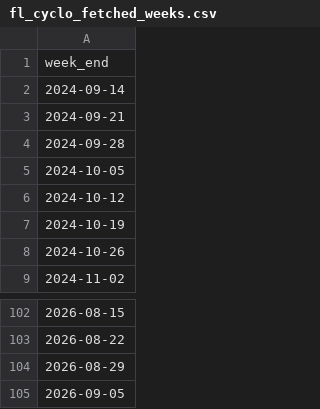
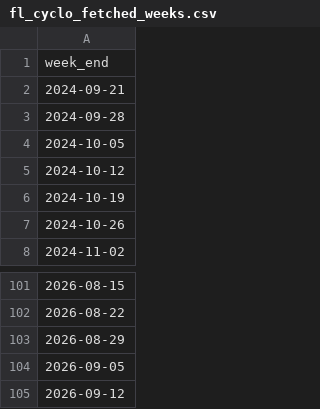
Before and after one commit to PopHIVE/cyclo-resources, a CSV file: data/fl_cyclo/raw/fl_cyclo_fetched_weeks.csv, drawn as a sheet; only a part is shown, gaps mark what is left out.

```diff
--- a/data/fl_cyclo/raw/fl_cyclo_fetched_weeks.csv
+++ b/data/fl_cyclo/raw/fl_cyclo_fetched_weeks.csv
@@ -1,3 +1,2 @@
 week_end
-2024-09-14
 2024-09-21
@@ -105 +104,2 @@ week_end
 2026-09-05
+2026-09-12
```
Also changed, not shown: 6 other files.
